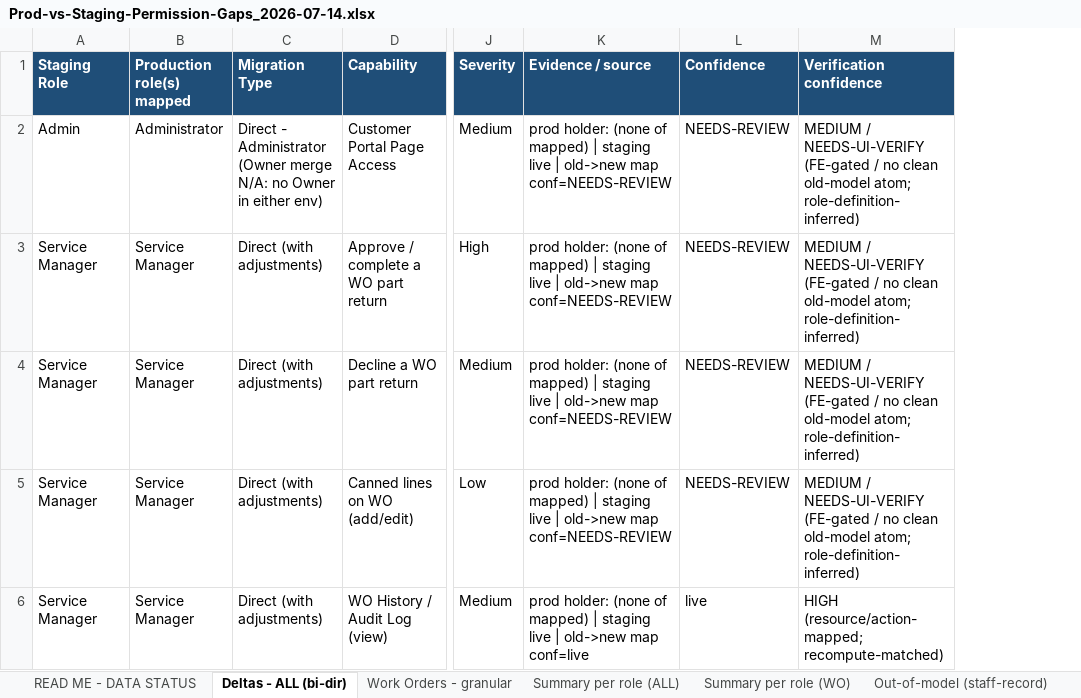
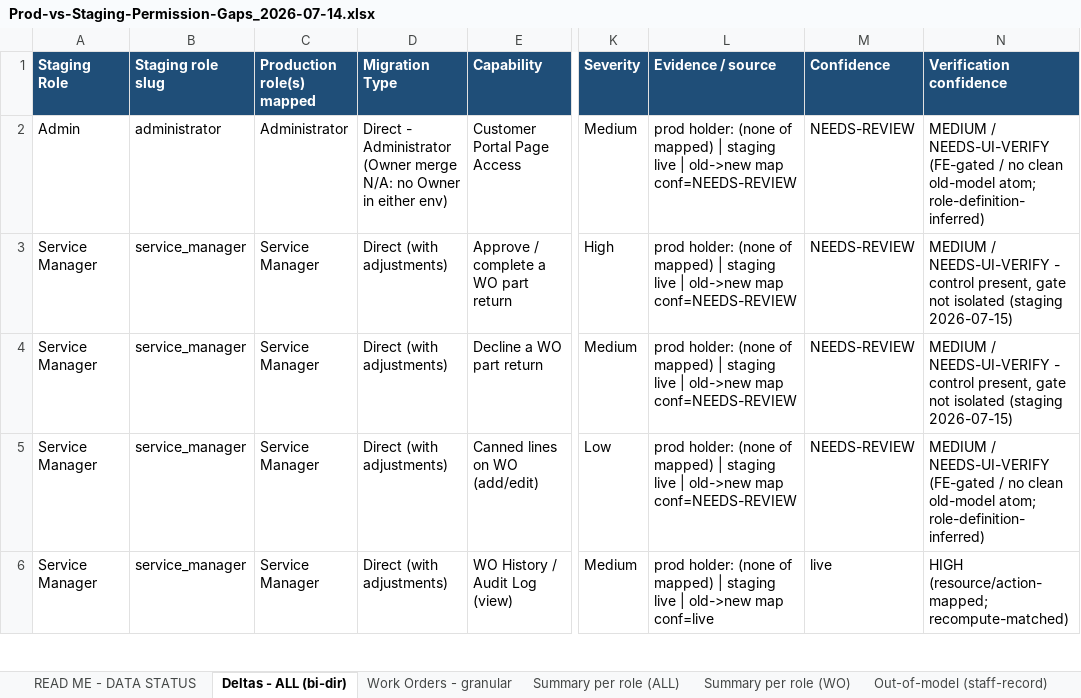
Before and after one commit to bilalmuzamil-sketch/Manual-test-Cases, an Excel workbook: build/custom-roles-run/Prod-vs-Staging-Permission-Gaps_2026-07-14.xlsx, sheet Deltas - ALL (bi-dir), drawn as a sheet; only a part is shown, gaps mark what is left out; values as stored, in another font and other column widths than the file's, no borders; addresses are those after the commit; the diff covers the shown part only; the diff names each change by its address in the sheet, - before the commit and + after, or states it on an @@ line.

```diff
--- a/build/custom-roles-run/Prod-vs-Staging-Permission-Gaps_2026-07-14.xlsx (sheet Deltas - ALL (bi-dir))
+++ b/build/custom-roles-run/Prod-vs-Staging-Permission-Gaps_2026-07-14.xlsx (sheet Deltas - ALL (bi-dir))
+column B (Staging role slug), rows 2-6: administrator | service_manager | service_manager | service_manager | service_manager
-N3:N4 (Verification confidence): …/ NEEDS-UI-VERIFY (FE-gated / no clean old-model atom; role-definition-inferred)
+N3:N4 (Verification confidence): …/ NEEDS-UI-VERIFY - control present, gate not isolated (staging 2026-07-15)
```
Also changed, not shown: 16 edited cells elsewhere in this sheet, sheet Work Orders - granular, sheet READ ME - DATA STATUS, sheet Full capability matrix, sheet Summary per role (WO), sheet Summary per role (ALL), sheet Out-of-model (staff-record), 1 more sheet, 17 other files.
